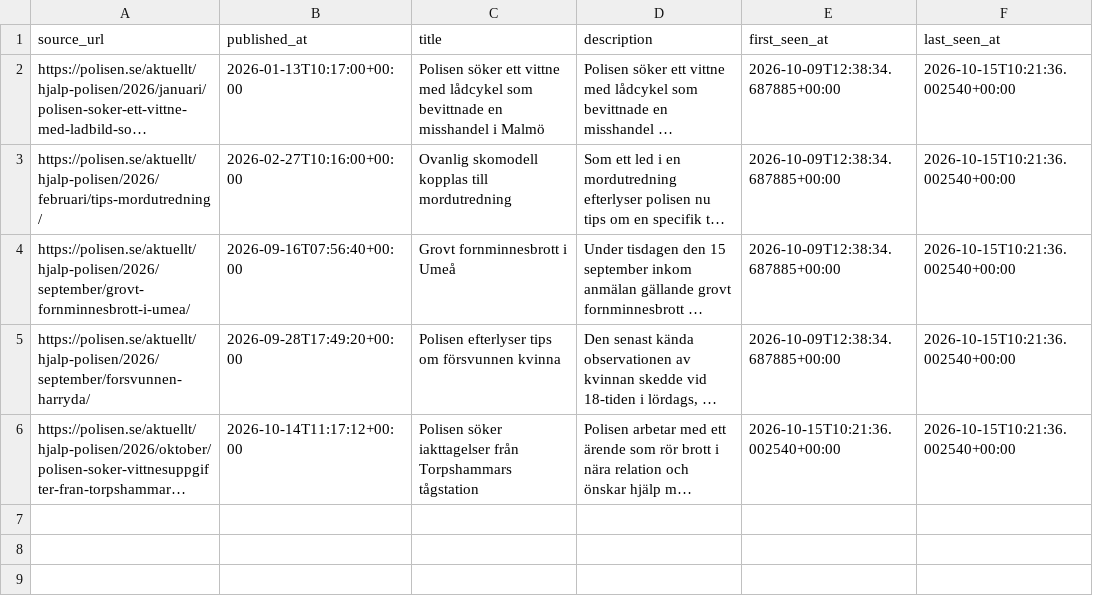
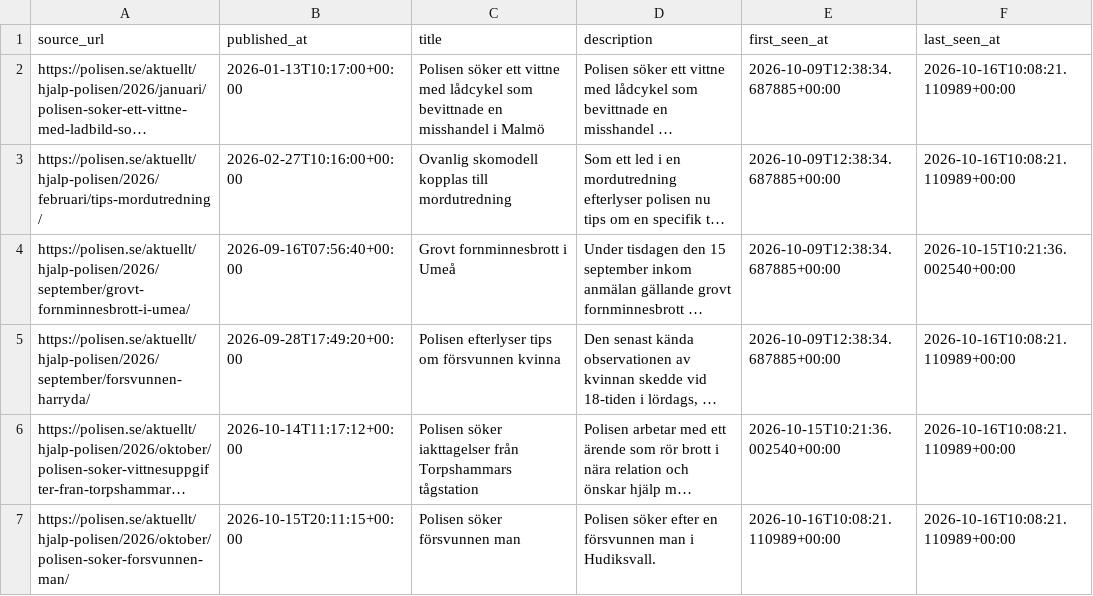
Before and after one commit to Lulea-statistik/Lulea-polishandelser, a CSV file: data/help_polisen.csv, drawn as a sheet; long unchanged cells end in …; the diff names each change by its address in the sheet, - before the commit and + after, or states it on an @@ line.

```diff
--- a/data/help_polisen.csv
+++ b/data/help_polisen.csv
-F2:F3 (last_seen_at): 2026-10-15T10:21:36.002540+00:00
+F2:F3 (last_seen_at): 2026-10-16T10:08:21.110989+00:00
-F5:F6 (last_seen_at): 2026-10-15T10:21:36.002540+00:00
+F5:F6 (last_seen_at): 2026-10-16T10:08:21.110989+00:00
+row 7: https://polisen.se/aktuellt/hjalp-polisen/2026/oktober/polisen-soker-forsvunnen-man/ | 2026-10-15T20:11:15+00:00 | Polisen söker försvunnen man | Polisen söker efter en försvunnen man i Hudiksvall. | 2026-10-16T10:08:21.110989+00:00 | 2026-10-16T10:08:21.110989+00:00
```
Also changed, not shown: docs/data/help_polisen.csv.
